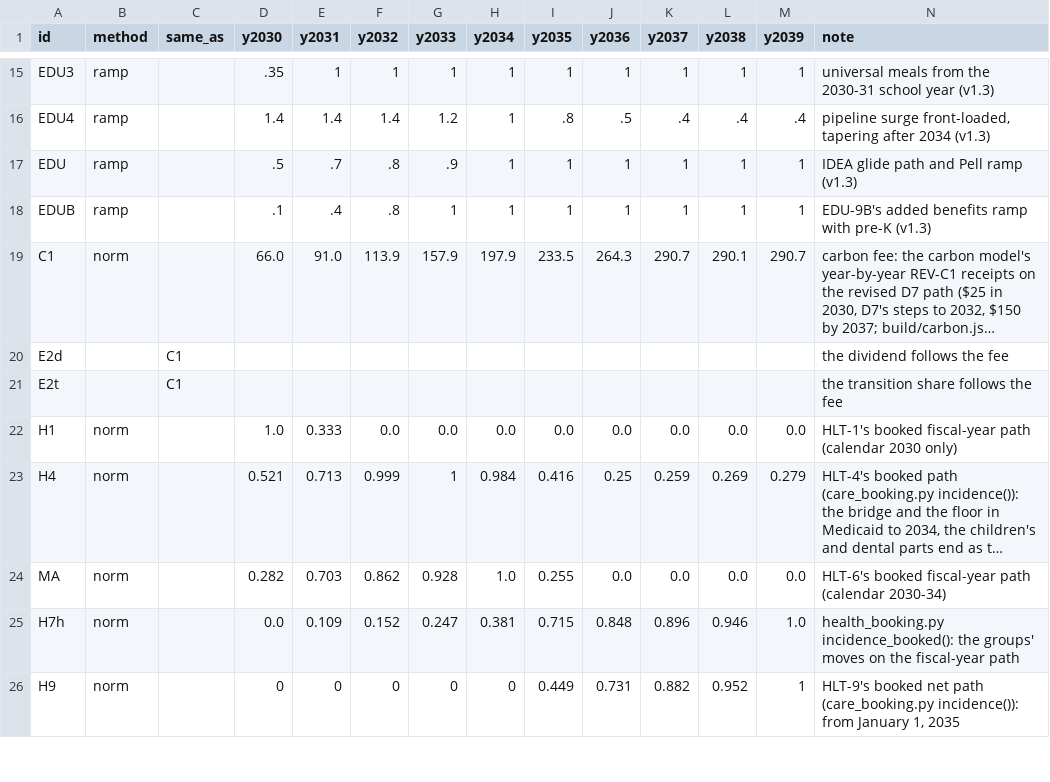
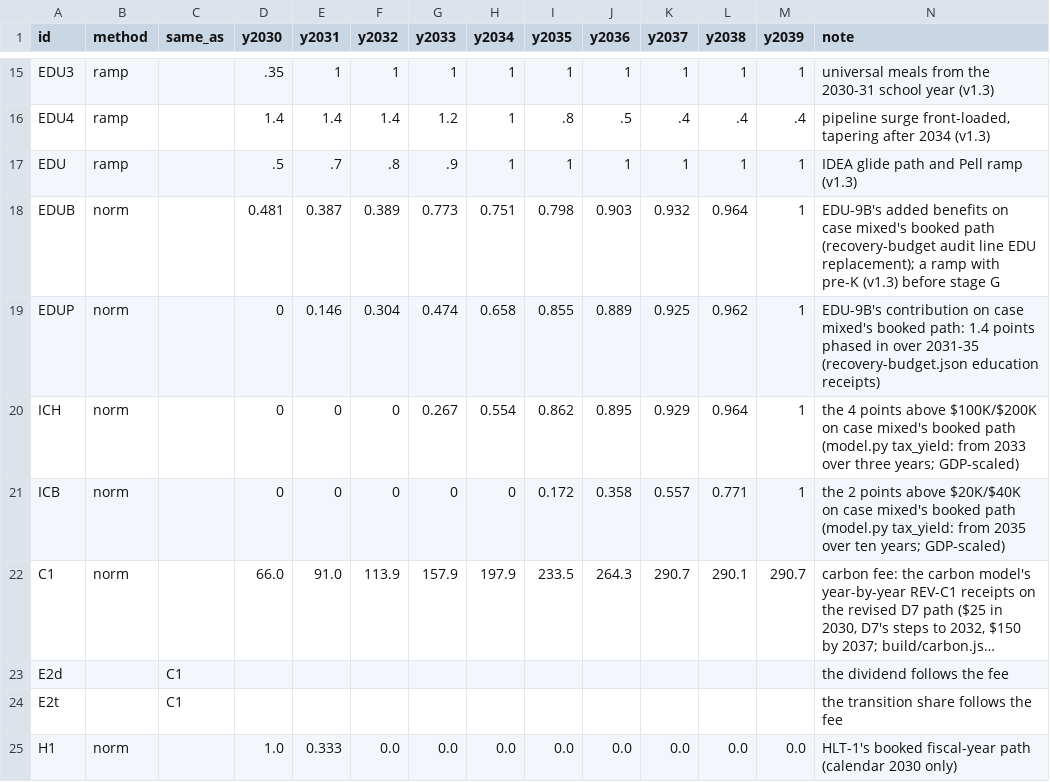
Before and after one commit to fm58cn6g4d-stack/project-2050, a CSV file: models/data/inputs/incidence-phase-in.csv, drawn as a sheet; only a part is shown, gaps mark what is left out; the shorter side is filled out with more unchanged rows; long unchanged cells end in …; the diff names each change by its address in the sheet, - before the commit and + after, or states it on an @@ line.

```diff
--- a/models/data/inputs/incidence-phase-in.csv
+++ b/models/data/inputs/incidence-phase-in.csv
-B18 (method): ramp
+B18 (method): norm
-D18 (y2030): .1
+D18 (y2030): 0.481
-E18 (y2031): .4
+E18 (y2031): 0.387
-F18 (y2032): .8
+F18 (y2032): 0.389
-G18 (y2033): 1
+G18 (y2033): 0.773
-H18 (y2034): 1
+H18 (y2034): 0.751
-I18 (y2035): 1
+I18 (y2035): 0.798
-J18 (y2036): 1
+J18 (y2036): 0.903
-K18 (y2037): 1
+K18 (y2037): 0.932
-L18 (y2038): 1
+L18 (y2038): 0.964
-N18 (note): …added benefits ramp with pre-K (v1.3)
+N18 (note): …added benefits on case mixed's booked path (recovery-budget audit line EDU replacement); a ramp with pre-K (v1.3) before stage G
+row 19: EDUP | norm |  | 0 | 0.146 | 0.304 | 0.474 | 0.658 | 0.855 | 0.889 | 0.925 | 0.962 | 1 | EDU-9B's contribution on case mixed's booked path: 1.4 points phased in over 2031-35 (recovery-budget.json education receipts)
+row 20: ICH | norm |  | 0 | 0 | 0 | 0.267 | 0.554 | 0.862 | 0.895 | 0.929 | 0.964 | 1 | the 4 points above $100K/$200K on case mixed's booked path (model.py tax_yield: from 2033 over three years; GDP-scaled)
+row 21: ICB | norm |  | 0 | 0 | 0 | 0 | 0 | 0.172 | 0.358 | 0.557 | 0.771 | 1 | the 2 points above $20K/$40K on case mixed's booked path (model.py tax_yield: from 2035 over ten years; GDP-scaled)
```
Also changed, not shown: legacy/sources/fiscal-recovery-inventory.csv, models/data/inputs/incidence-keys.csv, 35 other files.
